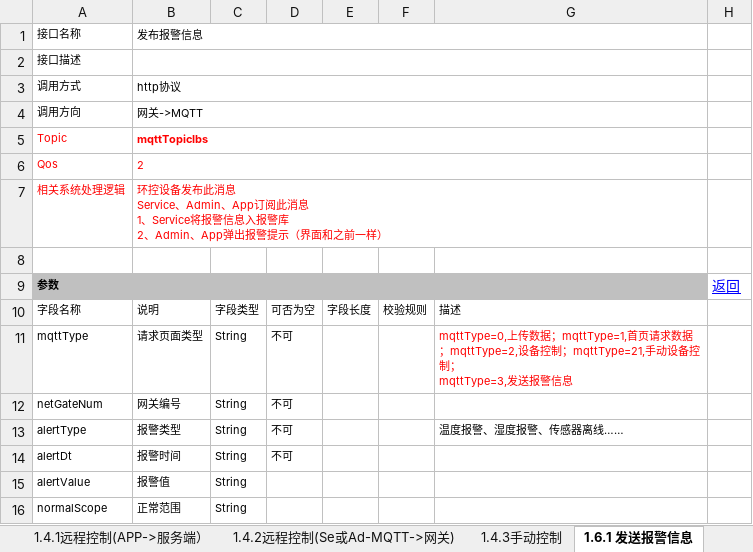
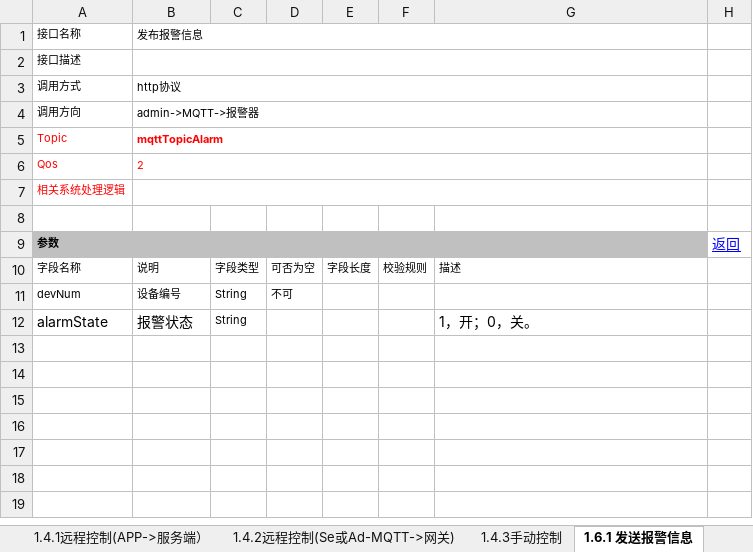
Before and after one commit to Breuning/SensorDevice_NBiot, an Excel workbook: Doc/IOT服务端接口2.1（泰国正大）.xlsx, sheet 1.6.1 发送报警信息, drawn as a sheet; values as stored, in another font and other column widths than the file's, no borders; removed rows and columns are numbered as before the commit, all else as after; ↵ is a line break in a cell; the diff names each change by its address in the sheet, - before the commit and + after, or states it on an @@ line.

```diff
--- a/Doc/IOT服务端接口2.1（泰国正大）.xlsx (sheet 1.6.1 发送报警信息)
+++ b/Doc/IOT服务端接口2.1（泰国正大）.xlsx (sheet 1.6.1 发送报警信息)
-B4: 网关->MQTT
+B4: admin->MQTT->报警器
-B5: mqttTopicIbs
+B5: mqttTopicAlarm
-B7: 环控设备发布此消息 ↵ Service、Admin、App订阅此消息 ↵ 1、Service将报警信息入报警库 ↵ 2、Admin、App弹出报警提示（界面和之前一样）
+B7: (empty)
-row 11: mqttType | 请求页面类型 | String | 不可 |  |  | mqttType=0,上传数据；mqttType=1,首页请求数据；mqttType=2,设备控制；mqttType=21,手动设备控制； ↵ mqttType=3,发送报警信息
-A11: netGateNum
+A11: devNum
-B11: 网关编号
+B11: 设备编号
-row 13: alertType | 报警类型 | String | 不可 |  |  | 温度报警、湿度报警、传感器离线……
-row 14: alertDt | 报警时间 | String | 不可
-row 15: alertValue | 报警值 | String
-row 16: normalScope | 正常范围 | String
+row 12: alarmState | 报警状态 | String |  |  |  | 1，开；0，关。
```
Also changed, not shown: sheet 2.2湿度曲线展示, sheet 2.4其它曲线展示, sheet 2.1温度曲线展示, sheet 1.3设备上传数据, sheet 2.3自动获取温湿度信息, 37 other files.
